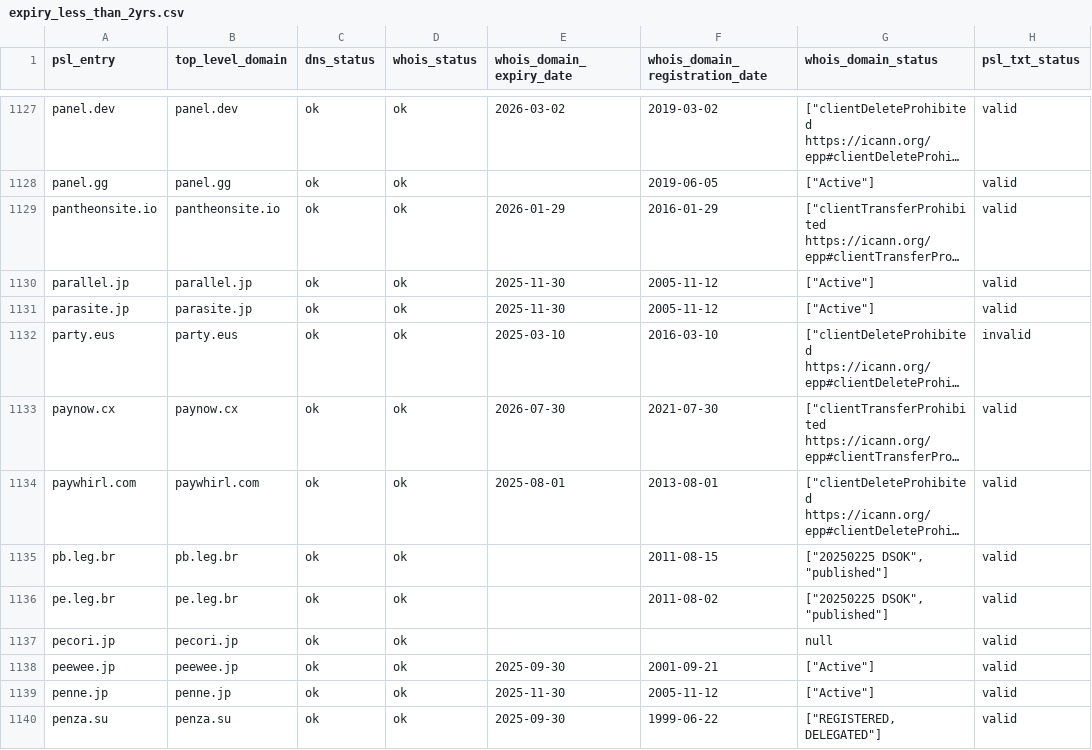
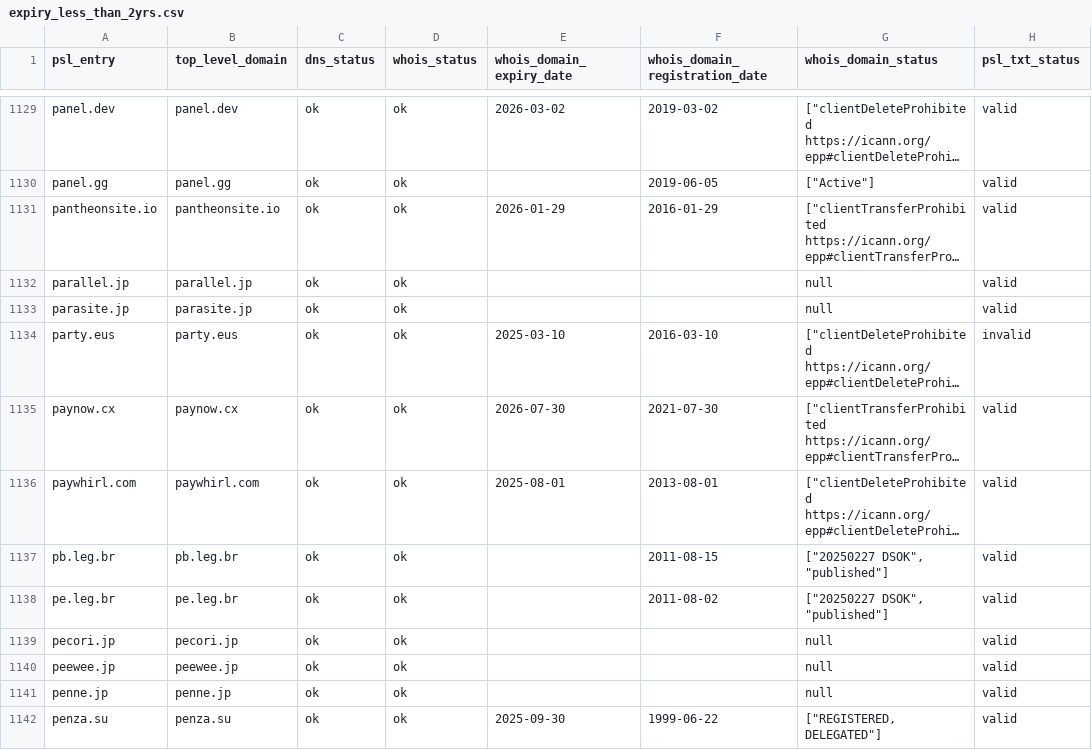
Before and after one commit to groundcat/PSL-private-domains-checker, a CSV file: data/expiry_less_than_2yrs.csv, drawn as a sheet; only a part is shown, gaps mark what is left out; long unchanged cells end in …; addresses are those after the commit; the diff covers the shown part only; the diff names each change by its address in the sheet, - before the commit and + after, or states it on an @@ line.

```diff
--- a/data/expiry_less_than_2yrs.csv
+++ b/data/expiry_less_than_2yrs.csv
-E1132:E1133 (whois_domain_expiry_date): 2025-11-30
+E1132:E1133 (whois_domain_expiry_date): (empty)
-F1132:F1133 (whois_domain_registration_date): 2005-11-12
+F1132:F1133 (whois_domain_registration_date): (empty)
-G1132:G1133 (whois_domain_status): ["Active"]
+G1132:G1133 (whois_domain_status): null
-G1137:G1138 (whois_domain_status): ["20250225 DSOK", "published"]
+G1137:G1138 (whois_domain_status): ["20250227 DSOK", "published"]
-E1140 (whois_domain_expiry_date): 2025-09-30
+E1140 (whois_domain_expiry_date): (empty)
-F1140 (whois_domain_registration_date): 2001-09-21
+F1140 (whois_domain_registration_date): (empty)
-G1140:G1141 (whois_domain_status): ["Active"]
+G1140:G1141 (whois_domain_status): null
-E1141 (whois_domain_expiry_date): 2025-11-30
+E1141 (whois_domain_expiry_date): (empty)
-F1141 (whois_domain_registration_date): 2005-11-12
+F1141 (whois_domain_registration_date): (empty)
```
Also changed, not shown: 2 added rows and 167 edited cells elsewhere in this file, data/all.csv, data/expired.csv, 2 other files.
